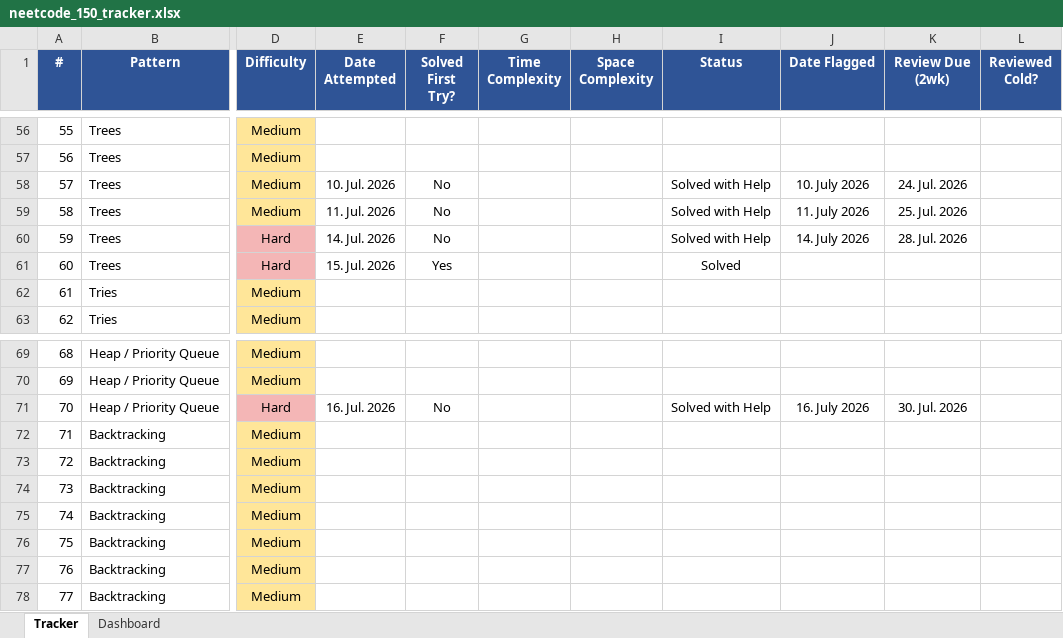
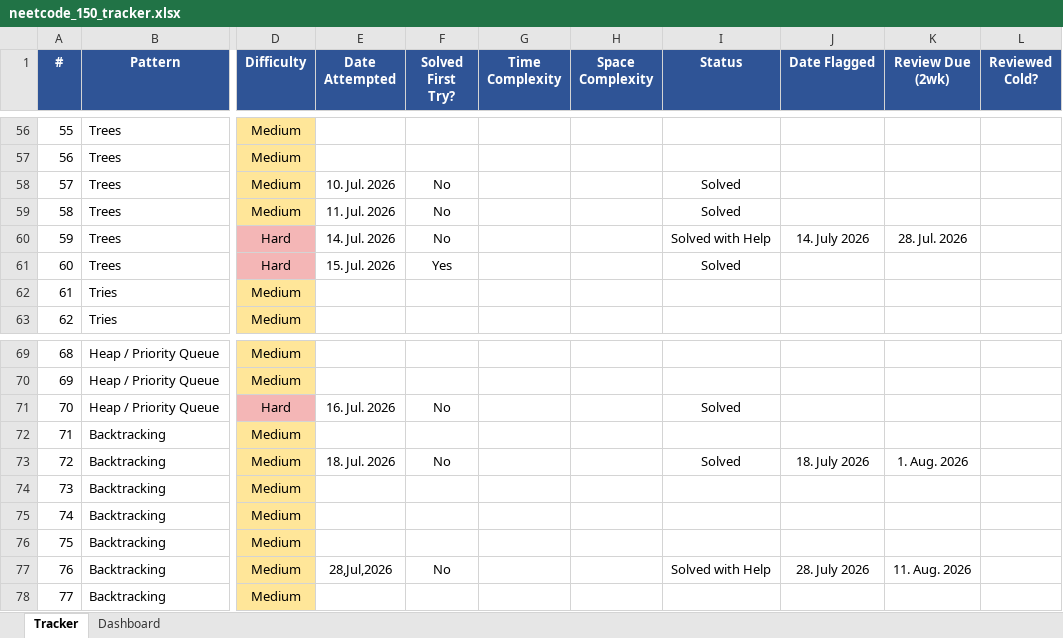
Before and after one commit to r-ansar/leetcode-solutions, an Excel workbook: neetcode_150_tracker.xlsx, sheet Tracker, drawn as a sheet; only a part is shown, gaps mark what is left out; values as stored, in another font and other column widths than the file's, no borders; conditional formats not drawn; the diff names each change by its address in the sheet, - before the commit and + after, or states it on an @@ line.

```diff
--- a/neetcode_150_tracker.xlsx (sheet Tracker)
+++ b/neetcode_150_tracker.xlsx (sheet Tracker)
-I58:I59 (Status): Solved with Help
+I58:I59 (Status): Solved
-J58 (Date Flagged): 10. July 2026
+J58 (Date Flagged): (empty)
-K58 (Review Due (2wk)): 24. Jul. 2026
+K58 (Review Due (2wk)): (empty)
-J59 (Date Flagged): 11. July 2026
+J59 (Date Flagged): (empty)
-K59 (Review Due (2wk)): 25. Jul. 2026
+K59 (Review Due (2wk)): (empty)
-I71 (Status): Solved with Help
+I71 (Status): Solved
-J71 (Date Flagged): 16. July 2026
+J71 (Date Flagged): (empty)
-K71 (Review Due (2wk)): 30. Jul. 2026
+K71 (Review Due (2wk)): (empty)
-E73 (Date Attempted): (empty)
+E73 (Date Attempted): 18. Jul. 2026
-F73 (Solved First Try?): (empty)
+F73 (Solved First Try?): No
-I73 (Status): (empty)
+I73 (Status): Solved
-J73 (Date Flagged): (empty)
+J73 (Date Flagged): 18. July 2026
-K73 (Review Due (2wk)): (empty)
+K73 (Review Due (2wk)): 1. Aug. 2026
-E77 (Date Attempted): (empty)
+E77 (Date Attempted): 28,Jul,2026
-F77 (Solved First Try?): (empty)
+F77 (Solved First Try?): No
-I77 (Status): (empty)
+I77 (Status): Solved with Help
-J77 (Date Flagged): (empty)
+J77 (Date Flagged): 28. July 2026
-K77 (Review Due (2wk)): (empty)
+K77 (Review Due (2wk)): 11. Aug. 2026
```
Also changed, not shown: sheet Dashboard, 2 other files.
